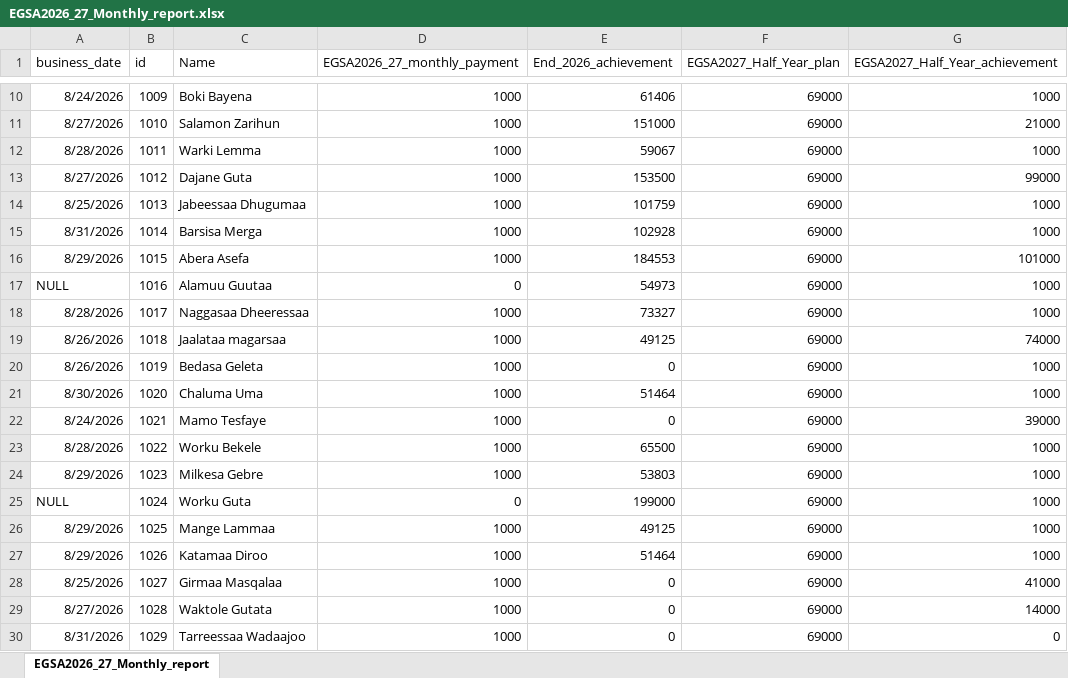
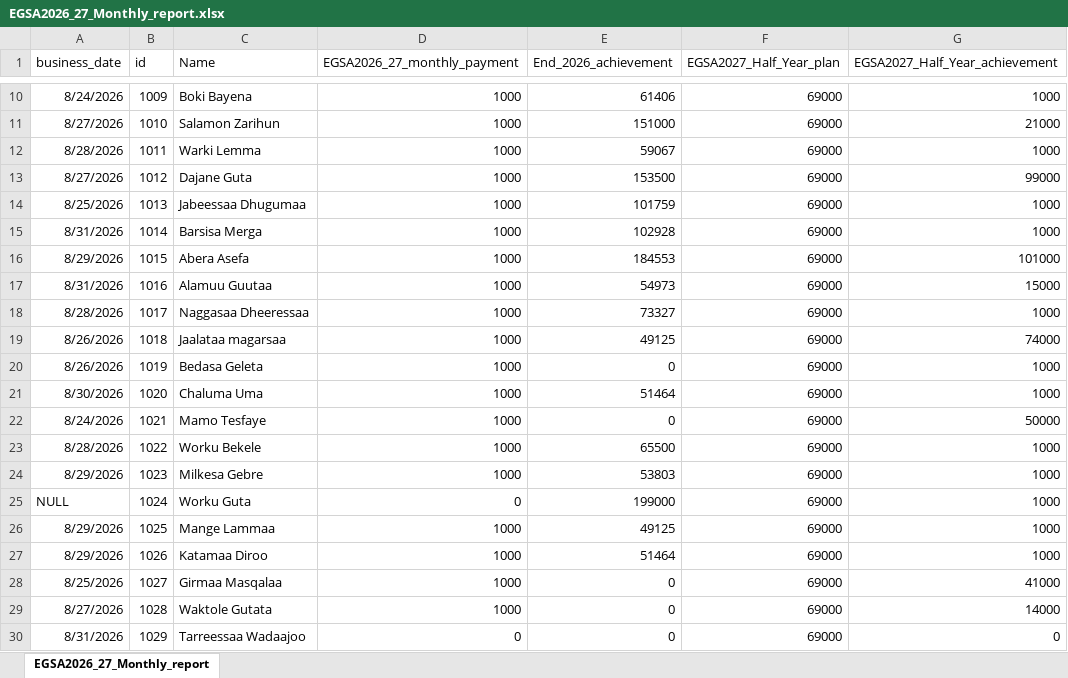
Before and after one commit to Walfaanaa/monthly-report, an Excel workbook: EGSA2026_27_Monthly_report.xlsx, sheet EGSA2026_27_Monthly_report, drawn as a sheet; only a part is shown, gaps mark what is left out; values as stored, in another font and other column widths than the file's, no borders; the diff names each change by its address in the sheet, - before the commit and + after, or states it on an @@ line.

Commit message:
Add files via upload

```diff
--- a/EGSA2026_27_Monthly_report.xlsx (sheet EGSA2026_27_Monthly_report)
+++ b/EGSA2026_27_Monthly_report.xlsx (sheet EGSA2026_27_Monthly_report)
-A17 (business_date): NULL
+A17 (business_date): 8/31/2026
-D17 (EGSA2026_27_monthly_payment): 0
+D17 (EGSA2026_27_monthly_payment): 1000
-G17 (EGSA2027_Half_Year_achievement): 1000
+G17 (EGSA2027_Half_Year_achievement): 15000
-G22 (EGSA2027_Half_Year_achievement): 39000
+G22 (EGSA2027_Half_Year_achievement): 50000
-D30 (EGSA2026_27_monthly_payment): 1000
+D30 (EGSA2026_27_monthly_payment): 0
```
